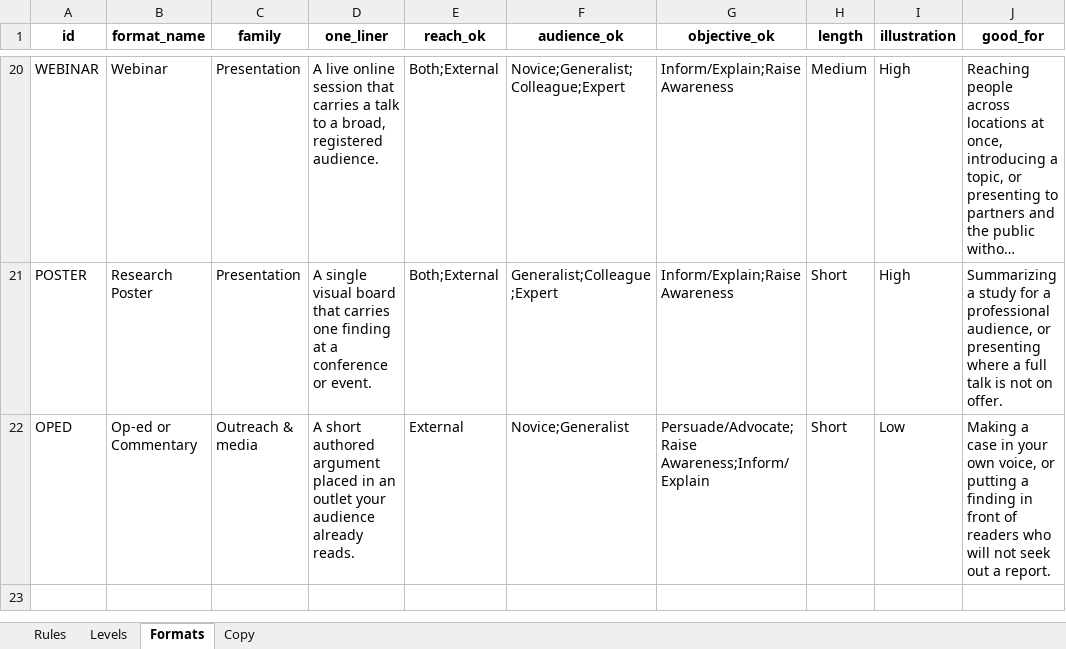
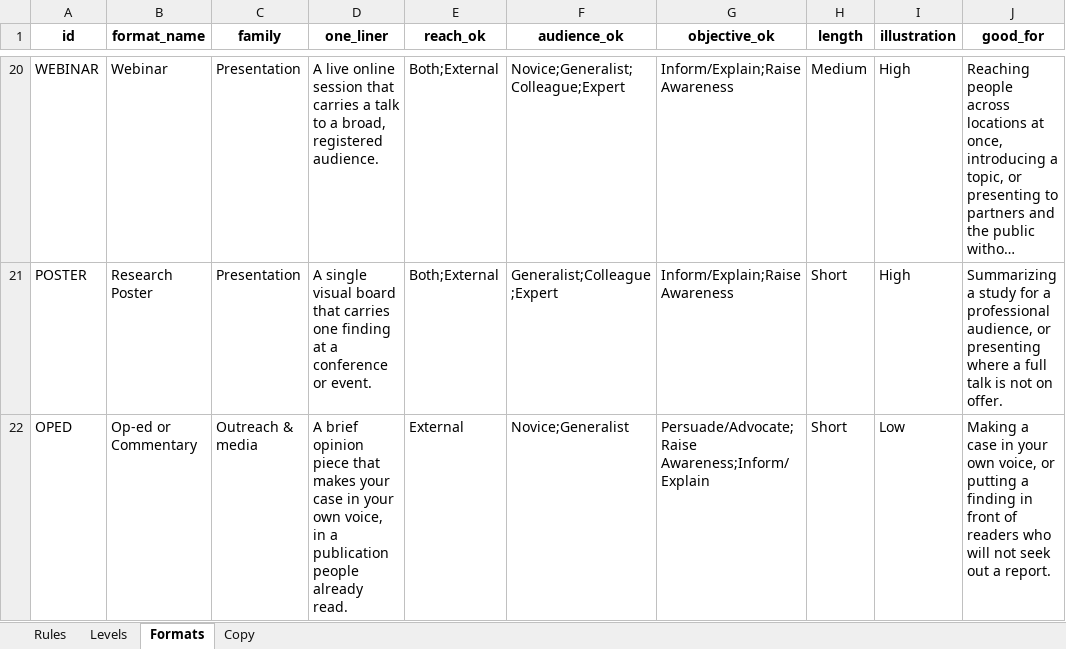
Before and after one commit to lwylie01/my-site, an Excel workbook: formatpicker/data/delivery_formats.xlsx, sheet Formats, drawn as a sheet; only a part is shown, gaps mark what is left out; long unchanged cells end in …; values as stored, in another font and other column widths than the file's, no borders; the diff names each change by its address in the sheet, - before the commit and + after, or states it on an @@ line.

```diff
--- a/formatpicker/data/delivery_formats.xlsx (sheet Formats)
+++ b/formatpicker/data/delivery_formats.xlsx (sheet Formats)
-D22 (one_liner): A short authored argument placed in an outlet your audience already reads.
+D22 (one_liner): A brief opinion piece that makes your case in your own voice, in a publication people already read.
```
